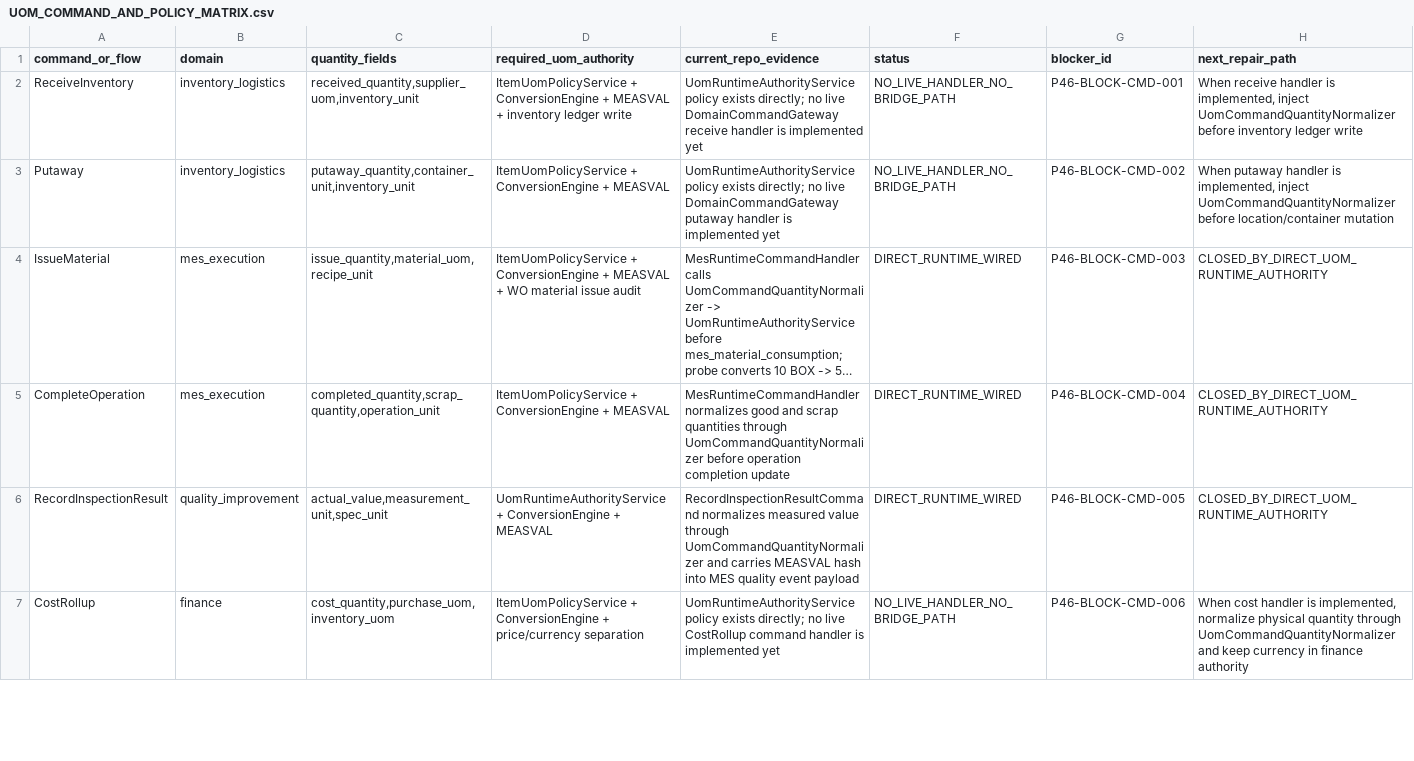
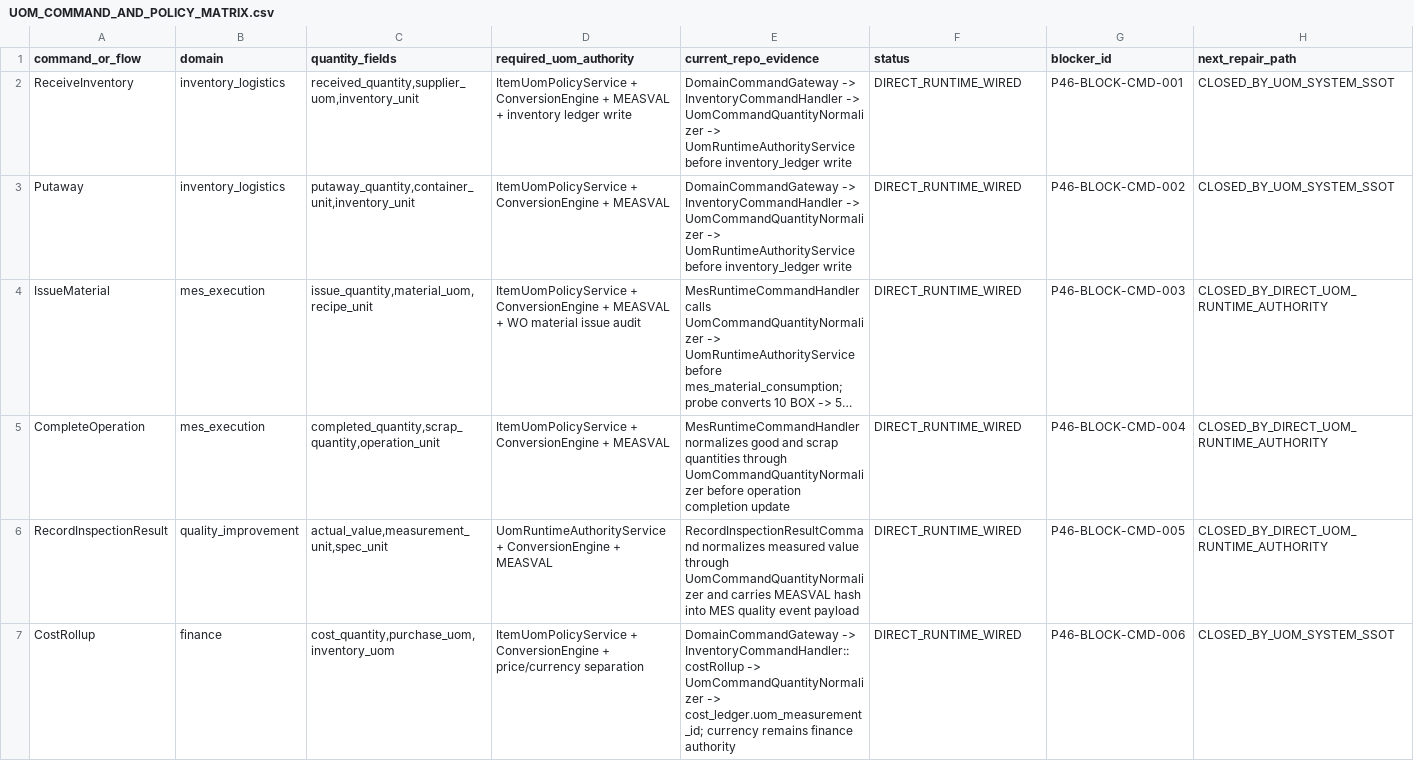
Before and after one commit to sanhvo86-hesem/mom, a CSV file: _reports/agent-audits/mda-v4-implementation-closure-2026-05-30/UOM_COMMAND_AND_POLICY_MATRIX.csv, drawn as a sheet; only a part is shown; long unchanged cells end in …; the diff covers the shown part only; the diff names each change by its address in the sheet, - before the commit and + after, or states it on an @@ line.

```diff
--- a/_reports/agent-audits/mda-v4-implementation-closure-2026-05-30/UOM_COMMAND_AND_POLICY_MATRIX.csv
+++ b/_reports/agent-audits/mda-v4-implementation-closure-2026-05-30/UOM_COMMAND_AND_POLICY_MATRIX.csv
-E2 (current_repo_evidence): UomRuntimeAuthorityService policy exists directly; no live DomainCommandGateway receive handler is implemented yet
+E2 (current_repo_evidence): DomainCommandGateway -> InventoryCommandHandler -> UomCommandQuantityNormalizer -> UomRuntimeAuthorityService before inventory_ledger write
-F2:F3 (status): NO_LIVE_HANDLER_NO_BRIDGE_PATH
+F2:F3 (status): DIRECT_RUNTIME_WIRED
-H2 (next_repair_path): When receive handler is implemented, inject UomCommandQuantityNormalizer before inventory ledger write
+H2 (next_repair_path): CLOSED_BY_UOM_SYSTEM_SSOT
-E3 (current_repo_evidence): UomRuntimeAuthorityService policy exists directly; no live DomainCommandGateway putaway handler is implemented yet
+E3 (current_repo_evidence): DomainCommandGateway -> InventoryCommandHandler -> UomCommandQuantityNormalizer -> UomRuntimeAuthorityService before inventory_ledger write
-H3 (next_repair_path): When putaway handler is implemented, inject UomCommandQuantityNormalizer before location/container mutation
+H3 (next_repair_path): CLOSED_BY_UOM_SYSTEM_SSOT
-E7 (current_repo_evidence): UomRuntimeAuthorityService policy exists directly; no live CostRollup command handler is implemented yet
+E7 (current_repo_evidence): DomainCommandGateway -> InventoryCommandHandler::costRollup -> UomCommandQuantityNormalizer -> cost_ledger.uom_measurement_id; currency remains finance authority
-F7 (status): NO_LIVE_HANDLER_NO_BRIDGE_PATH
+F7 (status): DIRECT_RUNTIME_WIRED
-H7 (next_repair_path): When cost handler is implemented, normalize physical quantity through UomCommandQuantityNormalizer and keep currency in finance authority
+H7 (next_repair_path): CLOSED_BY_UOM_SYSTEM_SSOT
```
Also changed, not shown: 9 edited cells elsewhere in this file, _reports/agent-audits/mda-v4-implementation-closure-2026-05-30/V4_P46_GAP_LEDGER_UPDATE.csv, 51 other files.
